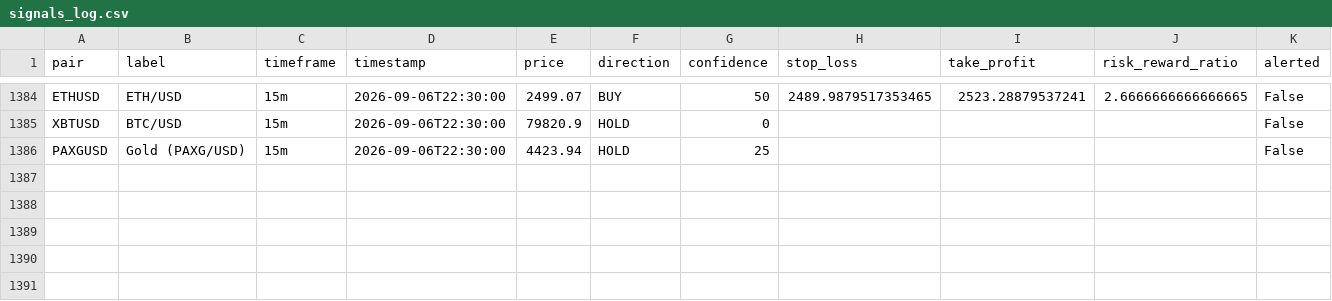
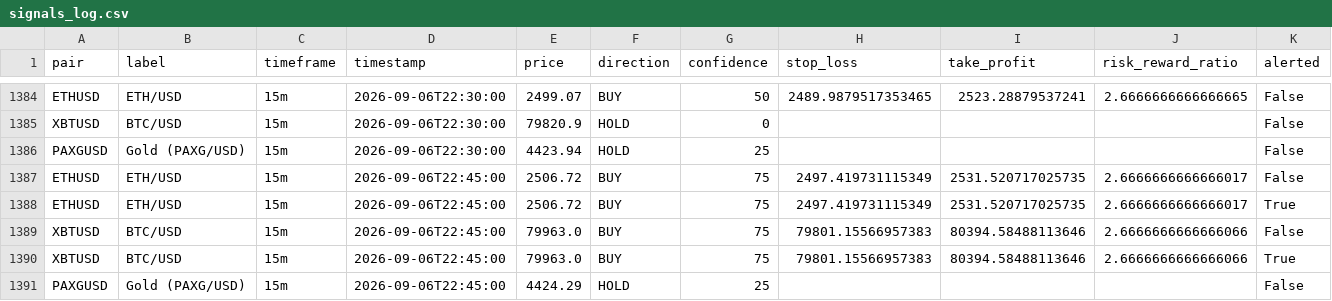
Before and after one commit to DaoLordLectrik/Sika-V2, a CSV file: data/signals_log.csv, drawn as a sheet; only a part is shown, gaps mark what is left out; rows hold the shown columns only; the diff names each change by its address in the sheet, - before the commit and + after, or states it on an @@ line.

```diff
--- a/data/signals_log.csv
+++ b/data/signals_log.csv
+row 1387: ETHUSD | ETH/USD | 15m | 2026-09-06T22:45:00 | 2506.72 | BUY | 75 | 2497.419731115349 | 2531.520717025735 | 2.6666666666666017 | False
+row 1388: ETHUSD | ETH/USD | 15m | 2026-09-06T22:45:00 | 2506.72 | BUY | 75 | 2497.419731115349 | 2531.520717025735 | 2.6666666666666017 | True
+row 1389: XBTUSD | BTC/USD | 15m | 2026-09-06T22:45:00 | 79963.0 | BUY | 75 | 79801.15566957383 | 80394.58488113646 | 2.6666666666666066 | False
+row 1390: XBTUSD | BTC/USD | 15m | 2026-09-06T22:45:00 | 79963.0 | BUY | 75 | 79801.15566957383 | 80394.58488113646 | 2.6666666666666066 | True
+row 1391: PAXGUSD | Gold (PAXG/USD) | 15m | 2026-09-06T22:45:00 | 4424.29 | HOLD | 25 |  |  |  | False
```
Also changed, not shown: 2 other files.
